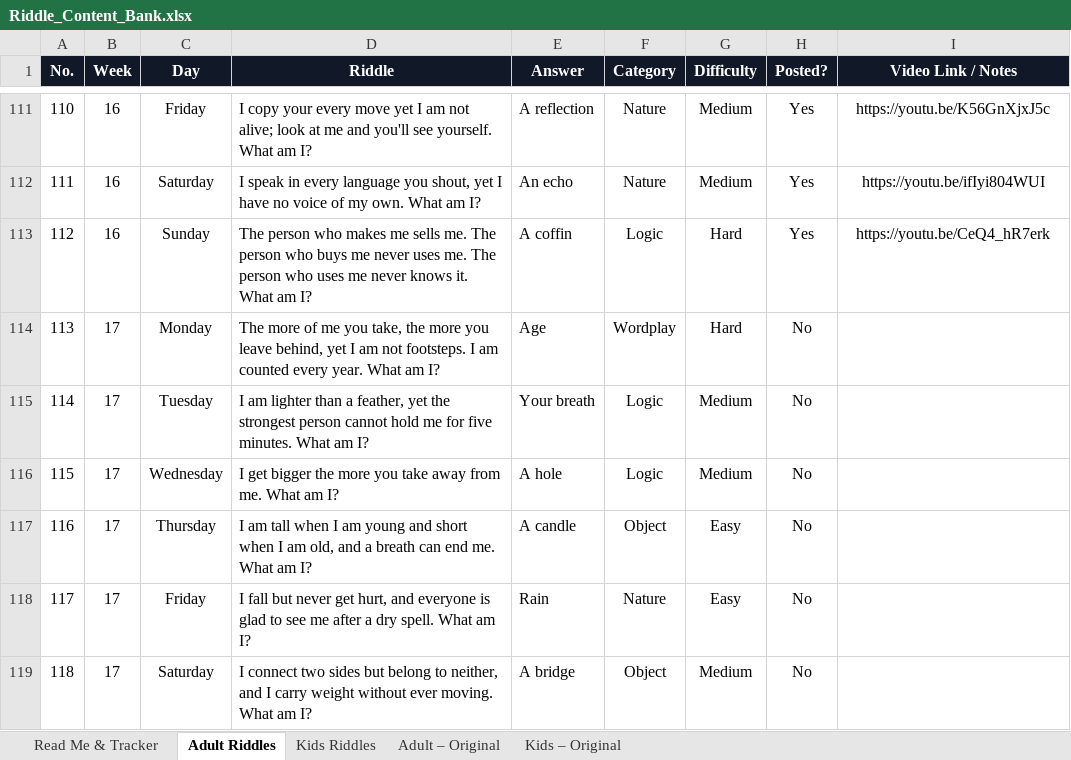
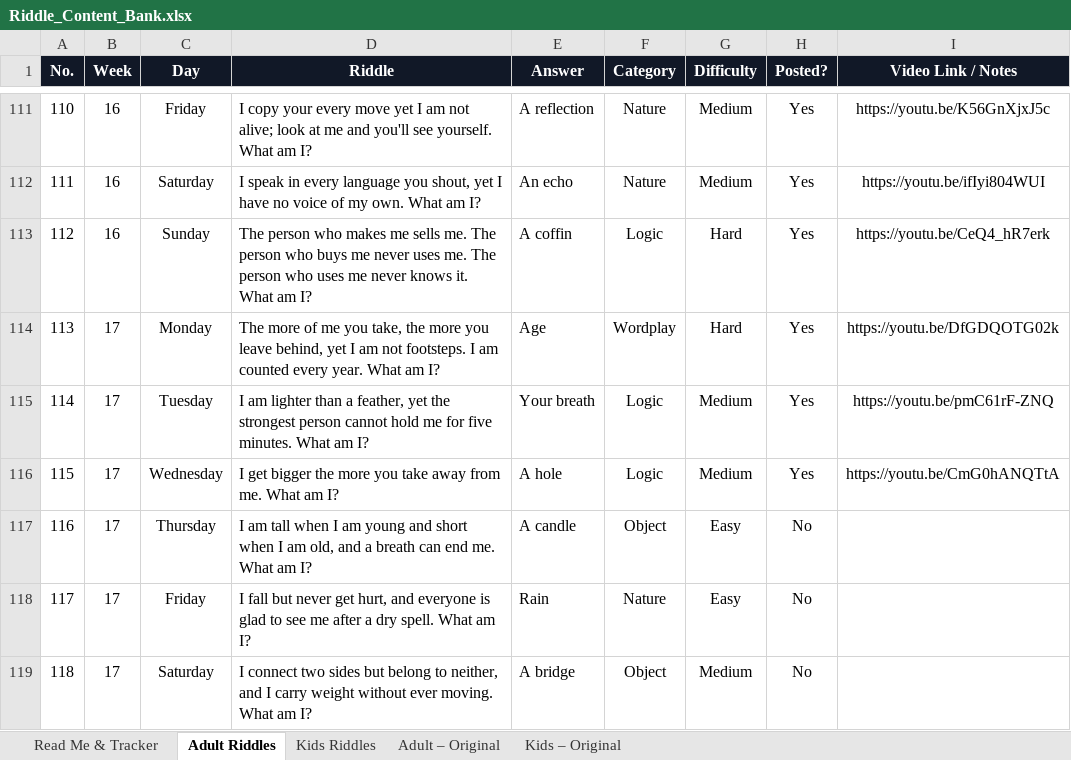
Before and after one commit to agneticutube-png/CrackIt_Adults, an Excel workbook: Riddle_Content_Bank.xlsx, sheet Adult Riddles, drawn as a sheet; only a part is shown, gaps mark what is left out; values as stored, in another font and other column widths than the file's, no borders; the diff names each change by its address in the sheet, - before the commit and + after, or states it on an @@ line.

Commit message:
chore: mark riddle posted [skip ci]

```diff
--- a/Riddle_Content_Bank.xlsx (sheet Adult Riddles)
+++ b/Riddle_Content_Bank.xlsx (sheet Adult Riddles)
-H114:H116 (Posted?): No
+H114:H116 (Posted?): Yes
-I114 (Video Link / Notes): (empty)
+I114 (Video Link / Notes): https://youtu.be/DfGDQOTG02k
-I115 (Video Link / Notes): (empty)
+I115 (Video Link / Notes): https://youtu.be/pmC61rF-ZNQ
-I116 (Video Link / Notes): (empty)
+I116 (Video Link / Notes): https://youtu.be/CmG0hANQTtA
```
